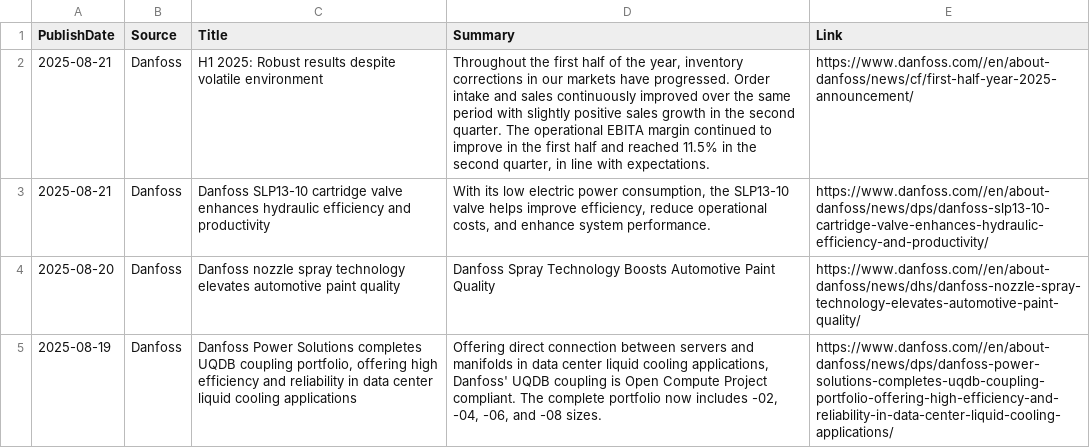
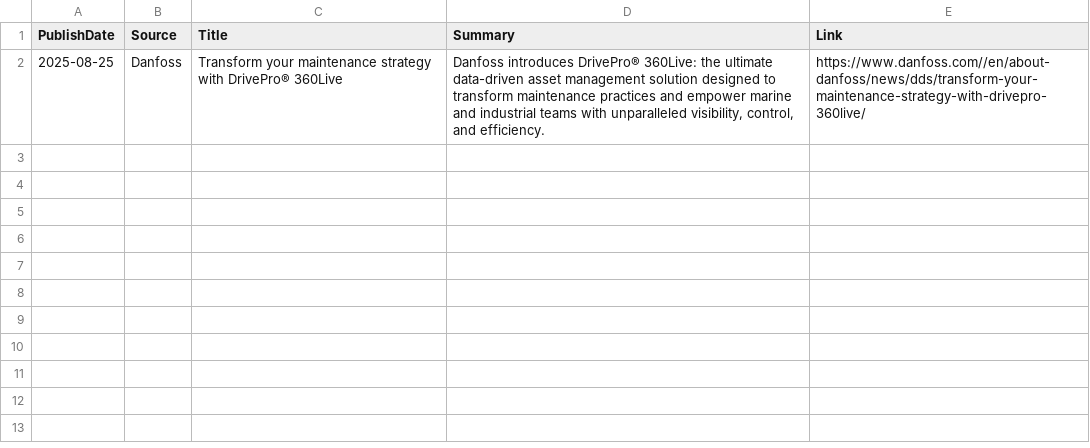
Before and after one commit to ivan-sanjuan/HVAC_News_Scraper, a CSV file: csv/danfoss_news.csv, drawn as a sheet.

```diff
--- a/csv/danfoss_news.csv
+++ b/csv/danfoss_news.csv
@@ -1,5 +1,2 @@
 PublishDate,Source,Title,Summary,Link
-2025-08-21,Danfoss,H1 2025: Robust results despite volatile environment,"Throughout the first half of the year, inventory corrections in our markets have progressed. Order intake and sales continuously improved over the same period with slightly positive sales growth in the second quarter. The operational EBITA margin continued to improve in the first half and reached 11.5% in the second quarter, in line with expectations.",https://www.danfoss.com//en/about-danfoss/news/cf/first-half-year-2025-announcement/
-2025-08-21,Danfoss,Danfoss SLP13-10 cartridge valve enhances hydraulic efficiency and productivity,"With its low electric power consumption, the SLP13-10 valve helps improve efficiency, reduce operational costs, and enhance system performance.",https://www.danfoss.com//en/about-danfoss/news/dps/danfoss-slp13-10-cartridge-valve-enhances-hydraulic-efficiency-and-productivity/
-2025-08-20,Danfoss,Danfoss nozzle spray technology elevates automotive paint quality,Danfoss Spray Technology Boosts Automotive Paint Quality,https://www.danfoss.com//en/about-danfoss/news/dhs/danfoss-nozzle-spray-technology-elevates-automotive-paint-quality/
-2025-08-19,Danfoss,"Danfoss Power Solutions completes UQDB coupling portfolio, offering high efficiency and reliability in data center liquid cooling applications","Offering direct connection between servers and manifolds in data center liquid cooling applications, Danfoss' UQDB coupling is Open Compute Project compliant. The complete portfolio now includes -02, -04, -06, and -08 sizes.",https://www.danfoss.com//en/about-danfoss/news/dps/danfoss-power-solutions-completes-uqdb-coupling-portfolio-offering-high-efficiency-and-reliability-in-data-center-liquid-cooling-applications/
+2025-08-25,Danfoss,Transform your maintenance strategy with DrivePro® 360Live,"Danfoss introduces DrivePro® 360Live: the ultimate data-driven asset management solution designed to transform maintenance practices and empower marine and industrial teams with unparalleled visibility, control, and efficiency.",https://www.danfoss.com//en/about-danfoss/news/dds/transform-your-maintenance-strategy-with-drivepro-360live/
```
Also changed, not shown: csv/LG_News.csv, csv/natural_refrigerants_news.csv, 7 other files.
